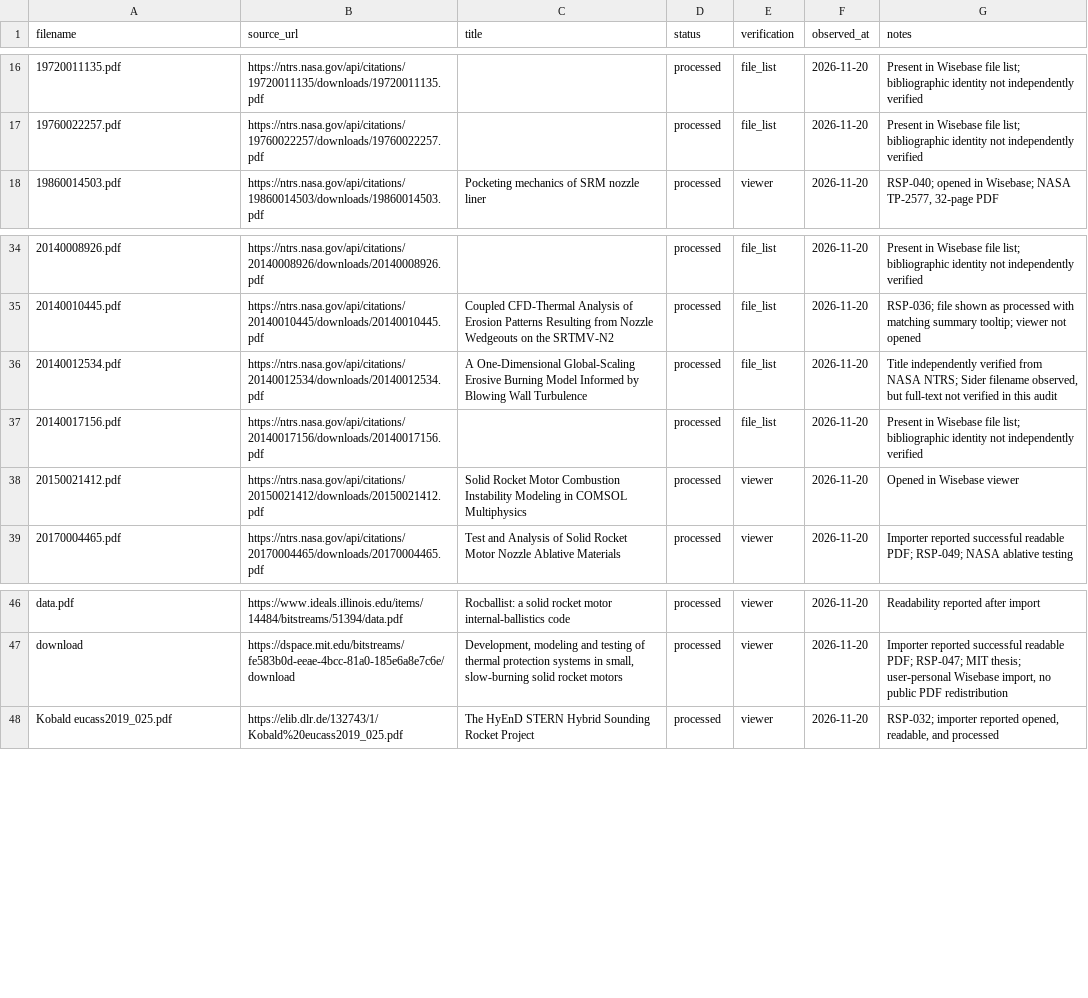
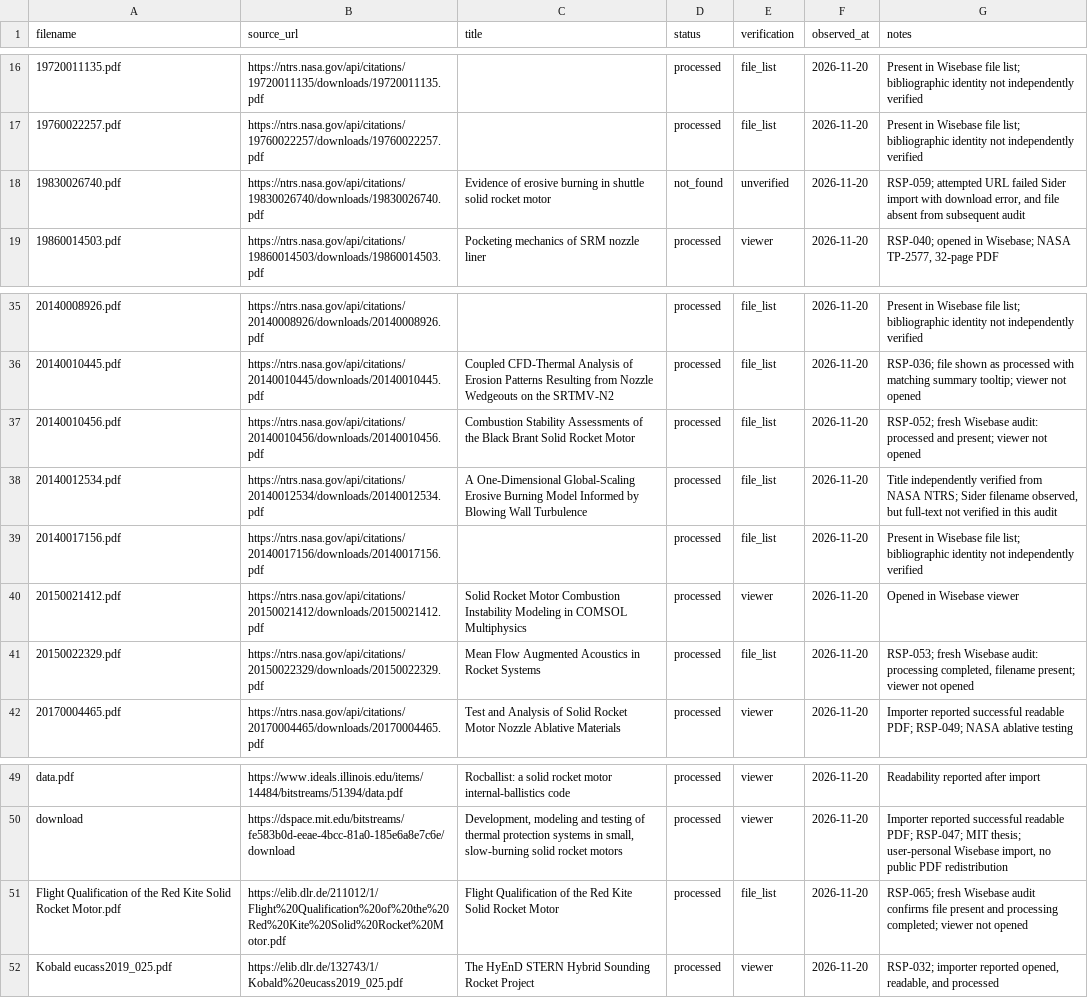
Before and after one commit to israel-shero/sounding-rocket-propulsion-research, a CSV file: metadata/sider_imports.csv, drawn as a sheet; only a part is shown, gaps mark what is left out.

```diff
--- a/metadata/sider_imports.csv
+++ b/metadata/sider_imports.csv
@@ -17,2 +17,3 @@ filename,source_url,title,status,verification,observed_at,notes
 19760022257.pdf,https://ntrs.nasa.gov/api/citations/19760022257/downloads/19760022257.pdf,,processed,file_list,2026-11-20,Present in Wisebase file list; bibliographic identity not independently verified
+19830026740.pdf,https://ntrs.nasa.gov/api/citations/19830026740/downloads/19830026740.pdf,Evidence of erosive burning in shuttle solid rocket motor,not_found,unverified,2026-11-20,"RSP-059; attempted URL failed Sider import with download error, and file absent from subsequent audit"
 19860014503.pdf,https://ntrs.nasa.gov/api/citations/19860014503/downloads/19860014503.pdf,Pocketing mechanics of SRM nozzle liner,processed,viewer,2026-11-20,"RSP-040; opened in Wisebase; NASA TP-2577, 32-page PDF"
@@ -35,2 +36,3 @@ filename,source_url,title,status,verification,observed_at,notes
 20140010445.pdf,https://ntrs.nasa.gov/api/citations/20140010445/downloads/20140010445.pdf,Coupled CFD-Thermal Analysis of Erosion Patterns Resulting from Nozzle Wedgeouts on the SRTMV-N2,processed,file_list,2026-11-20,RSP-036; file shown as processed with matching summary tooltip; viewer not opened
+20140010456.pdf,https://ntrs.nasa.gov/api/citations/20140010456/downloads/20140010456.pdf,Combustion Stability Assessments of the Black Brant Solid Rocket Motor,processed,file_list,2026-11-20,RSP-052; fresh Wisebase audit: processed and present; viewer not opened
 20140012534.pdf,https://ntrs.nasa.gov/api/citations/20140012534/downloads/20140012534.pdf,A One-Dimensional Global-Scaling Erosive Burning Model Informed by Blowing Wall Turbulence,processed,file_list,2026-11-20,"Title independently verified from NASA NTRS; Sider filename observed, but full-text not verified in this audit"
@@ -38,2 +40,3 @@ filename,source_url,title,status,verification,observed_at,notes
 20150021412.pdf,https://ntrs.nasa.gov/api/citations/20150021412/downloads/20150021412.pdf,Solid Rocket Motor Combustion Instability Modeling in COMSOL Multiphysics,processed,viewer,2026-11-20,Opened in Wisebase viewer
+20150022329.pdf,https://ntrs.nasa.gov/api/citations/20150022329/downloads/20150022329.pdf,Mean Flow Augmented Acoustics in Rocket Systems,processed,file_list,2026-11-20,"RSP-053; fresh Wisebase audit: processing completed, filename present; viewer not opened"
 20170004465.pdf,https://ntrs.nasa.gov/api/citations/20170004465/downloads/20170004465.pdf,Test and Analysis of Solid Rocket Motor Nozzle Ablative Materials,processed,viewer,2026-11-20,Importer reported successful readable PDF; RSP-049; NASA ablative testing
@@ -47,2 +50,3 @@ data.pdf,https://www.ideals.illinois.edu/items/14484/bitstreams/51394/data.pdf,R
 download,https://dspace.mit.edu/bitstreams/fe583b0d-eeae-4bcc-81a0-185e6a8e7c6e/download,"Development, modeling and testing of thermal protection systems in small, slow-burning solid rocket motors",processed,viewer,2026-11-20,"Importer reported successful readable PDF; RSP-047; MIT thesis; user-personal Wisebase import, no public PDF redistribution"
+Flight Qualification of the Red Kite Solid Rocket Motor.pdf,https://elib.dlr.de/211012/1/Flight%20Qualification%20of%20the%20Red%20Kite%20Solid%20Rocket%20Motor.pdf,Flight Qualification of the Red Kite Solid Rocket Motor,processed,file_list,2026-11-20,RSP-065; fresh Wisebase audit confirms file present and processing completed; viewer not opened
 Kobald eucass2019_025.pdf,https://elib.dlr.de/132743/1/Kobald%20eucass2019_025.pdf,The HyEnD STERN Hybrid Sounding Rocket Project,processed,viewer,2026-11-20,"RSP-032; importer reported opened, readable, and processed"
```
